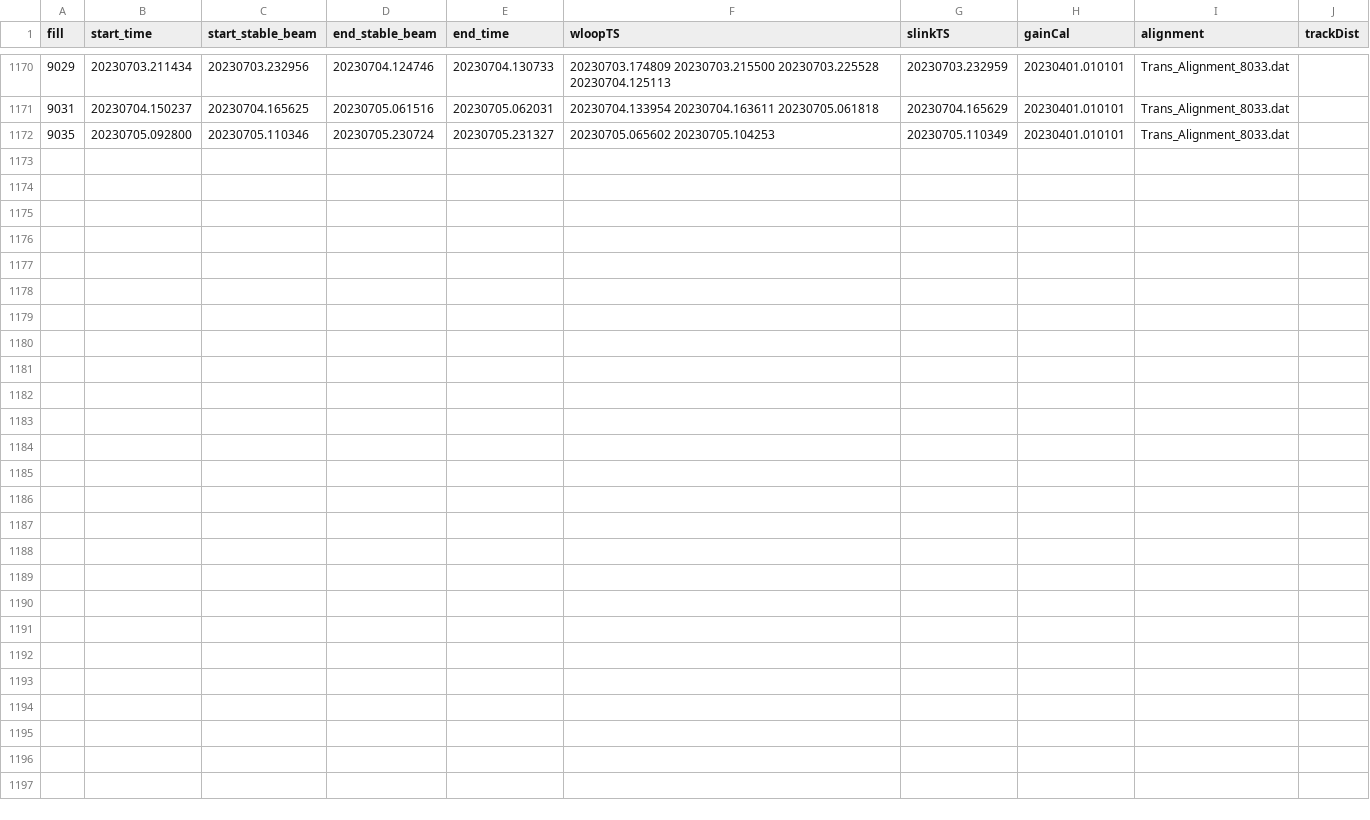
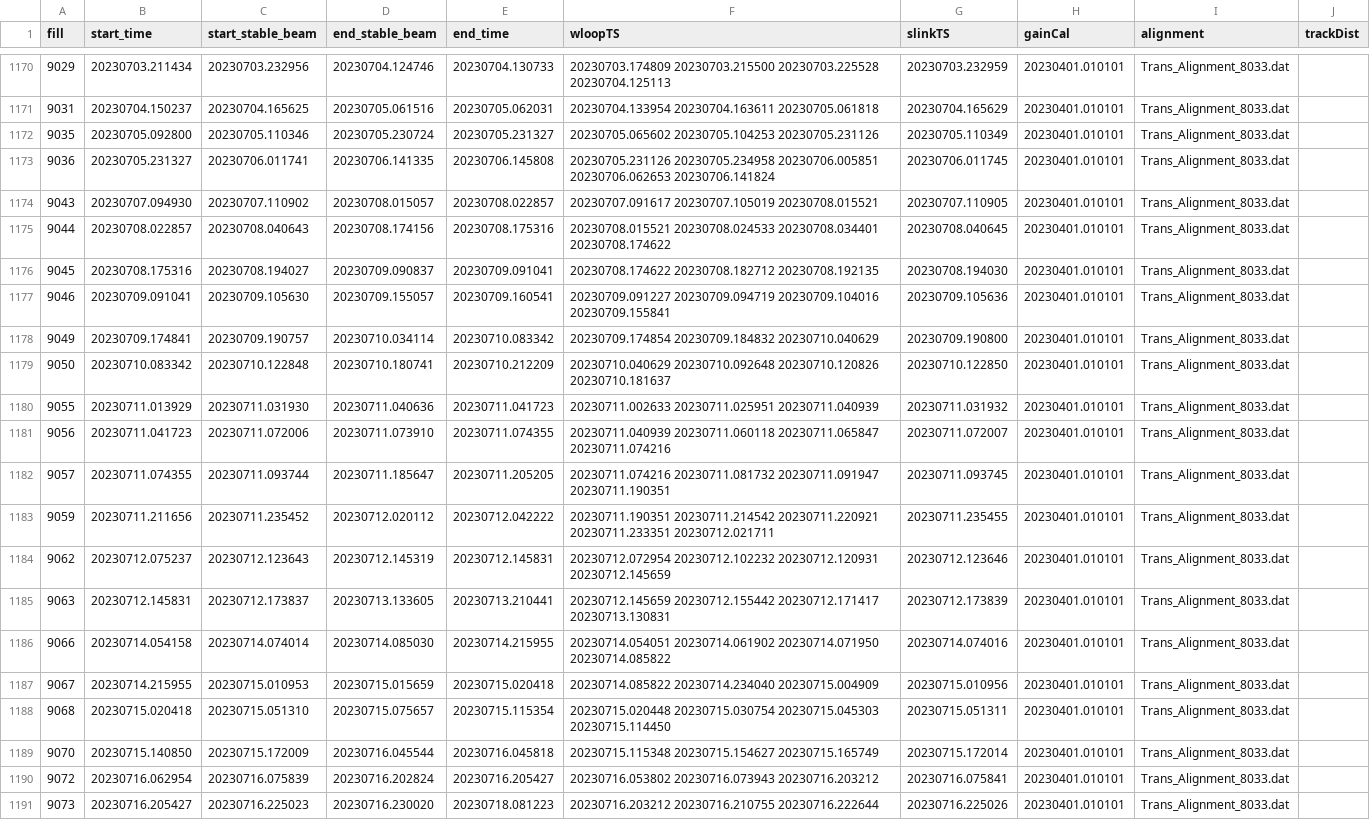
Before and after one commit to Nimmitha/PLTOffline, a CSV file: pltTimestamps.csv, drawn as a sheet; only a part is shown, gaps mark what is left out.

Commit message:
updated timestamps

```diff
--- a/pltTimestamps.csv
+++ b/pltTimestamps.csv
@@ -1171,2 +1171,21 @@ fill|start_time|start_stable_beam|end_stable_beam|end_time|wloopTS|slinkTS|gainC
 9031|20230704.150237|20230704.165625|20230705.061516|20230705.062031|20230704.133954 20230704.163611 20230705.061818|20230704.165629|20230401.010101|Trans_Alignment_8033.dat|
-9035|20230705.092800|20230705.110346|20230705.230724|20230705.231327|20230705.065602 20230705.104253|20230705.110349|20230401.010101|Trans_Alignment_8033.dat|
+9035|20230705.092800|20230705.110346|20230705.230724|20230705.231327|20230705.065602 20230705.104253 20230705.231126|20230705.110349|20230401.010101|Trans_Alignment_8033.dat|
+9036|20230705.231327|20230706.011741|20230706.141335|20230706.145808|20230705.231126 20230705.234958 20230706.005851 20230706.062653 20230706.141824|20230706.011745|20230401.010101|Trans_Alignment_8033.dat|
+9043|20230707.094930|20230707.110902|20230708.015057|20230708.022857|20230707.091617 20230707.105019 20230708.015521|20230707.110905|20230401.010101|Trans_Alignment_8033.dat|
+9044|20230708.022857|20230708.040643|20230708.174156|20230708.175316|20230708.015521 20230708.024533 20230708.034401 20230708.174622|20230708.040645|20230401.010101|Trans_Alignment_8033.dat|
+9045|20230708.175316|20230708.194027|20230709.090837|20230709.091041|20230708.174622 20230708.182712 20230708.192135|20230708.194030|20230401.010101|Trans_Alignment_8033.dat|
+9046|20230709.091041|20230709.105630|20230709.155057|20230709.160541|20230709.091227 20230709.094719 20230709.104016 20230709.155841|20230709.105636|20230401.010101|Trans_Alignment_8033.dat|
+9049|20230709.174841|20230709.190757|20230710.034114|20230710.083342|20230709.174854 20230709.184832 20230710.040629|20230709.190800|20230401.010101|Trans_Alignment_8033.dat|
+9050|20230710.083342|20230710.122848|20230710.180741|20230710.212209|20230710.040629 20230710.092648 20230710.120826 20230710.181637|20230710.122850|20230401.010101|Trans_Alignment_8033.dat|
+9055|20230711.013929|20230711.031930|20230711.040636|20230711.041723|20230711.002633 20230711.025951 20230711.040939|20230711.031932|20230401.010101|Trans_Alignment_8033.dat|
+9056|20230711.041723|20230711.072006|20230711.073910|20230711.074355|20230711.040939 20230711.060118 20230711.065847 20230711.074216|20230711.072007|20230401.010101|Trans_Alignment_8033.dat|
+9057|20230711.074355|20230711.093744|20230711.185647|20230711.205205|20230711.074216 20230711.081732 20230711.091947 20230711.190351|20230711.093745|20230401.010101|Trans_Alignment_8033.dat|
+9059|20230711.211656|20230711.235452|20230712.020112|20230712.042222|20230711.190351 20230711.214542 20230711.220921 20230711.233351 20230712.021711|20230711.235455|20230401.010101|Trans_Alignment_8033.dat|
+9062|20230712.075237|20230712.123643|20230712.145319|20230712.145831|20230712.072954 20230712.102232 20230712.120931 20230712.145659|20230712.123646|20230401.010101|Trans_Alignment_8033.dat|
+9063|20230712.145831|20230712.173837|20230713.133605|20230713.210441|20230712.145659 20230712.155442 20230712.171417 20230713.130831|20230712.173839|20230401.010101|Trans_Alignment_8033.dat|
+9066|20230714.054158|20230714.074014|20230714.085030|20230714.215955|20230714.054051 20230714.061902 20230714.071950 20230714.085822|20230714.074016|20230401.010101|Trans_Alignment_8033.dat|
+9067|20230714.215955|20230715.010953|20230715.015659|20230715.020418|20230714.085822 20230714.234040 20230715.004909|20230715.010956|20230401.010101|Trans_Alignment_8033.dat|
+9068|20230715.020418|20230715.051310|20230715.075657|20230715.115354|20230715.020448 20230715.030754 20230715.045303 20230715.114450|20230715.051311|20230401.010101|Trans_Alignment_8033.dat|
+9070|20230715.140850|20230715.172009|20230716.045544|20230716.045818|20230715.115348 20230715.154627 20230715.165749|20230715.172014|20230401.010101|Trans_Alignment_8033.dat|
+9072|20230716.062954|20230716.075839|20230716.202824|20230716.205427|20230716.053802 20230716.073943 20230716.203212|20230716.075841|20230401.010101|Trans_Alignment_8033.dat|
+9073|20230716.205427|20230716.225023|20230716.230020|20230718.081223|20230716.203212 20230716.210755 20230716.222644|20230716.225026|20230401.010101|Trans_Alignment_8033.dat|
```
